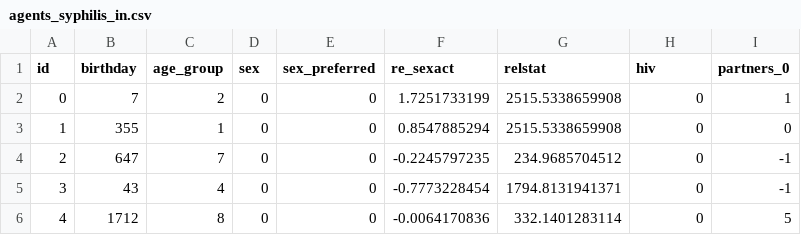
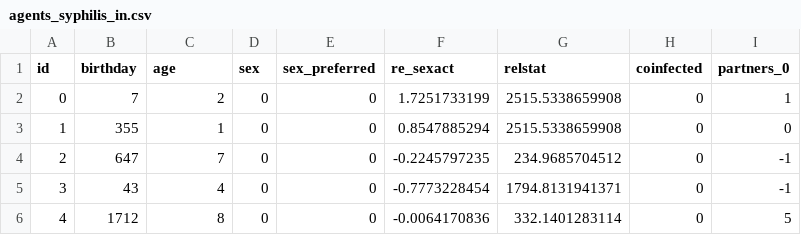
Before and after one commit to nathangeffen/faststi, a CSV file: simulations/syphilis/agents_syphilis_in.csv, drawn as a sheet; only a part is shown.

Commit message:
Trying to merge syphilis with master.

```diff
--- a/simulations/syphilis/agents_syphilis_in.csv
+++ b/simulations/syphilis/agents_syphilis_in.csv
@@ -1,2 +1,2 @@
-id;birthday;age_group;sex;sex_preferred;re_sexact;relstat;hiv;partners_0
+id;birthday;age;sex;sex_preferred;re_sexact;relstat;coinfected;partners_0
 0;7;2;0;0;1.7251733199;2515.5338659908;0;1
```
Also changed, not shown: 1 other file.
